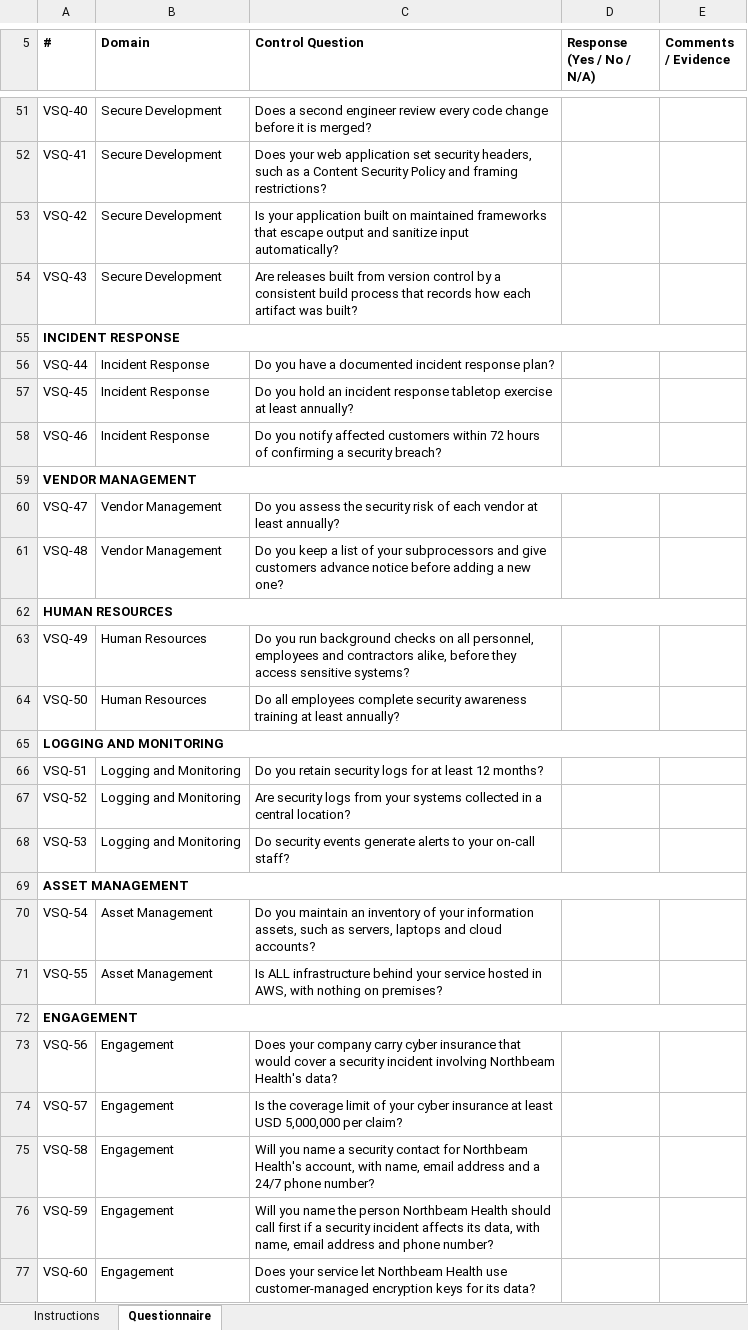
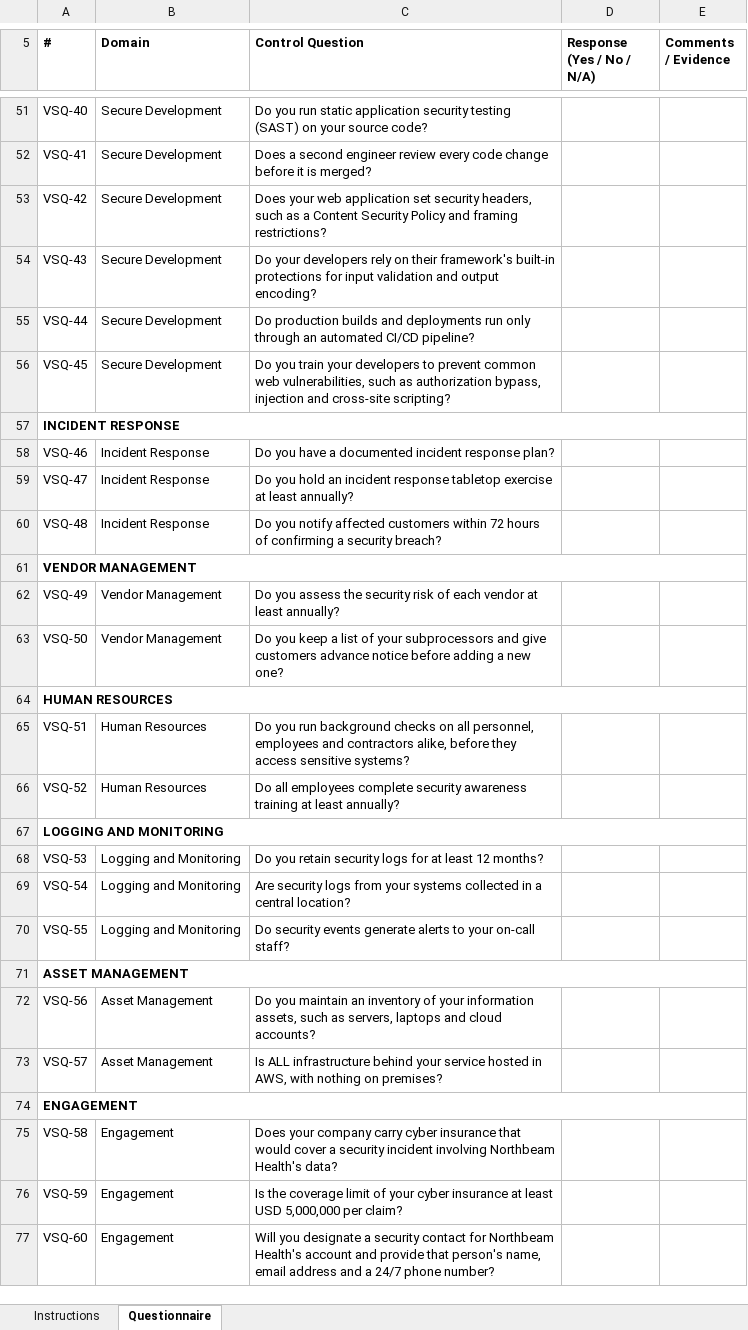
Before and after one commit to Ttheegela/VART-v2, an Excel workbook: data/questionnaires/vsq-a.xlsx, sheet Questionnaire, drawn as a sheet; only a part is shown, gaps mark what is left out; values as stored, in another font and other column widths than the file's, no borders; removed rows and columns are numbered as before the commit, all else as after; the diff covers the shown part only; the diff names each change by its address in the sheet, - before the commit and + after, or states it on an @@ line.

```diff
--- a/data/questionnaires/vsq-a.xlsx (sheet Questionnaire)
+++ b/data/questionnaires/vsq-a.xlsx (sheet Questionnaire)
-C51 (Control Question): Does a second engineer review every code change before it is merged?
+C51 (Control Question): Do you run static application security testing (SAST) on your source code?
-C52 (Control Question): Does your web application set security headers, such as a Content Security Policy and framing restrictions?
+C52 (Control Question): Does a second engineer review every code change before it is merged?
-C53 (Control Question): Is your application built on maintained frameworks that escape output and sanitize input automatically?
+C53 (Control Question): Does your web application set security headers, such as a Content Security Policy and framing restrictions?
-C54 (Control Question): Are releases built from version control by a consistent build process that records how each artifact was built?
+C54 (Control Question): Do your developers rely on their framework's built-in protections for input validation and output encoding?
+row 55: VSQ-44 | Secure Development | Do production builds and deployments run only through an automated CI/CD pipeline?
+row 56: VSQ-45 | Secure Development | Do you train your developers to prevent common web vulnerabilities, such as authorization bypass, injection and cross-site scripting?
-A58 (#): VSQ-44
+A58 (#): VSQ-46
-A59 (#): VSQ-45
+A59 (#): VSQ-47
-A60 (#): VSQ-46
+A60 (#): VSQ-48
-A62 (#): VSQ-47
+A62 (#): VSQ-49
-A63 (#): VSQ-48
+A63 (#): VSQ-50
-A65 (#): VSQ-49
+A65 (#): VSQ-51
-A66 (#): VSQ-50
+A66 (#): VSQ-52
-A68 (#): VSQ-51
+A68 (#): VSQ-53
-A69 (#): VSQ-52
+A69 (#): VSQ-54
-A70 (#): VSQ-53
+A70 (#): VSQ-55
-A72 (#): VSQ-54
+A72 (#): VSQ-56
-A73 (#): VSQ-55
+A73 (#): VSQ-57
-row 73: VSQ-56 | Engagement | Does your company carry cyber insurance that would cover a security incident involving Northbeam Health's data?
-row 74: VSQ-57 | Engagement | Is the coverage limit of your cyber insurance at least USD 5,000,000 per claim?
-C75 (Control Question): Will you name a security contact for Northbeam Health's account, with name, email address and a 24/7 phone number?
+C75 (Control Question): Does your company carry cyber insurance that would cover a security incident involving Northbeam Health's data?
-C76 (Control Question): Will you name the person Northbeam Health should call first if a security incident affects its data, with name, email address and phone number?
+C76 (Control Question): Is the coverage limit of your cyber insurance at least USD 5,000,000 per claim?
-C77 (Control Question): Does your service let Northbeam Health use customer-managed encryption keys for its data?
+C77 (Control Question): Will you designate a security contact for Northbeam Health's account and provide that person's name, email address and a 24/7 phone number?
```
Also changed, not shown: 6 added rows, 4 removed rows and 22 edited cells elsewhere in this sheet, 9 other files.
